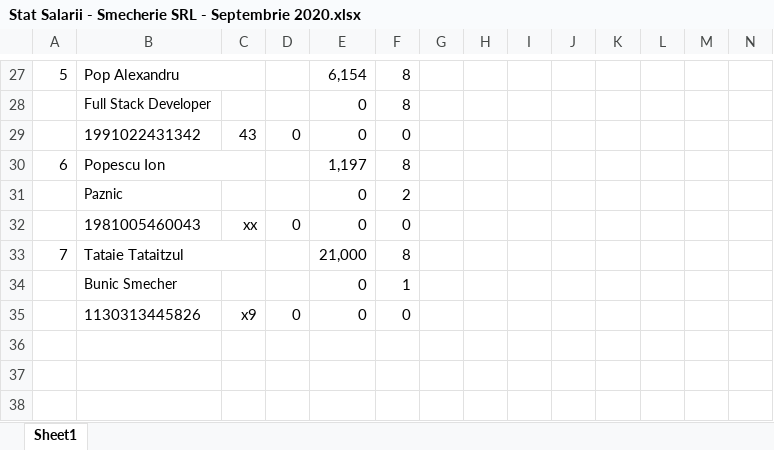
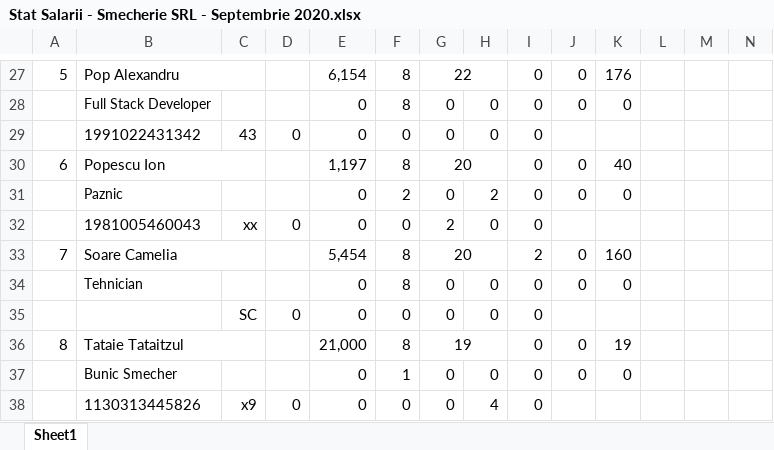
Before and after one commit to alexanderpope99/webapp-spring, an Excel workbook: server/src/main/java/net/guides/springboot2/crud/downloads/Stat Salarii - Smecherie SRL - Septembrie 2020.xlsx, sheet Sheet1, drawn as a sheet; only a part is shown, gaps mark what is left out; values as stored, in another font and other column widths than the file's, no borders; addresses are those after the commit; rows hold the shown columns only; the diff covers the shown part only; the diff names each change by its address in the sheet, - before the commit and + after, or states it on an @@ line.

```diff
--- a/server/src/main/java/net/guides/springboot2/crud/downloads/Stat Salarii - Smecherie SRL - Septembrie 2020.xlsx (sheet Sheet1)
+++ b/server/src/main/java/net/guides/springboot2/crud/downloads/Stat Salarii - Smecherie SRL - Septembrie 2020.xlsx (sheet Sheet1)
-G27: (empty)
+G27: 22
+G27:H27 merged
-I27:I32: (empty)
+I27:I32: 0
-J27:J28: (empty)
+J27:J28: 0
-K27: (empty)
+K27: 176
-G28:G29: (empty)
+G28:G29: 0
-H28:H29: (empty)
+H28:H29: 0
-K28: (empty)
+K28: 0
-G30: (empty)
+G30: 20
+G30:H30 merged
-J30:J31: (empty)
+J30:J31: 0
-K30: (empty)
+K30: 40
-G31: (empty)
+G31: 0
-H31: (empty)
+H31: 2
-K31: (empty)
+K31: 0
-G32: (empty)
+G32: 2
-H32: (empty)
+H32: 0
+row 33: 7 | Soare Camelia |  |  | 5,454 | 8 | 20 |  | 2 | 0 | 160
+row 34:  | Tehnician |  |  | 0 | 8 | 0 | 0 | 0 | 0 | 0
+row 35:  |  | SC | 0 | 0 | 0 | 0 | 0 | 0
@@ column A renumbered in row 36 @@
-G36: (empty)
+G36: 19
+G36:H36 merged
-I36:I38: (empty)
+I36:I38: 0
-J36:J37: (empty)
+J36:J37: 0
-K36: (empty)
+K36: 19
-G37:G38: (empty)
+G37:G38: 0
-H37: (empty)
+H37: 0
-K37: (empty)
+K37: 0
-H38: (empty)
+H38: 4
```
Also changed, not shown: 48 edited cells and merged cells elsewhere in this sheet, 9 other files.
